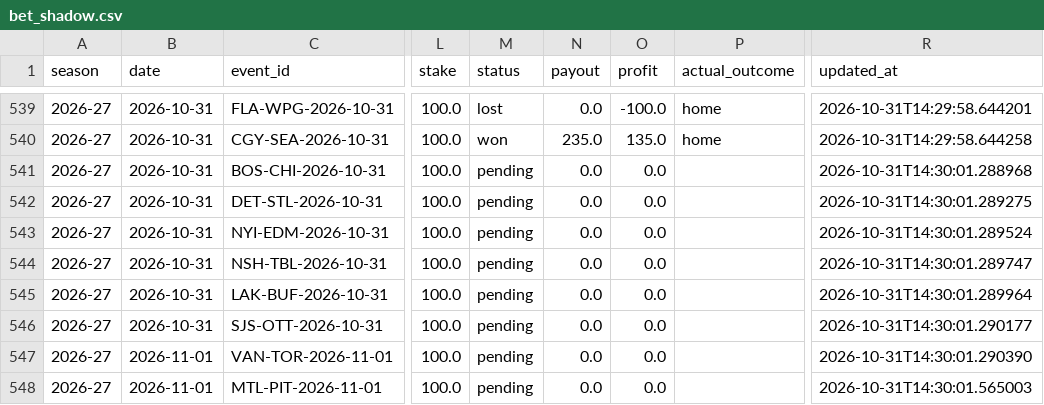
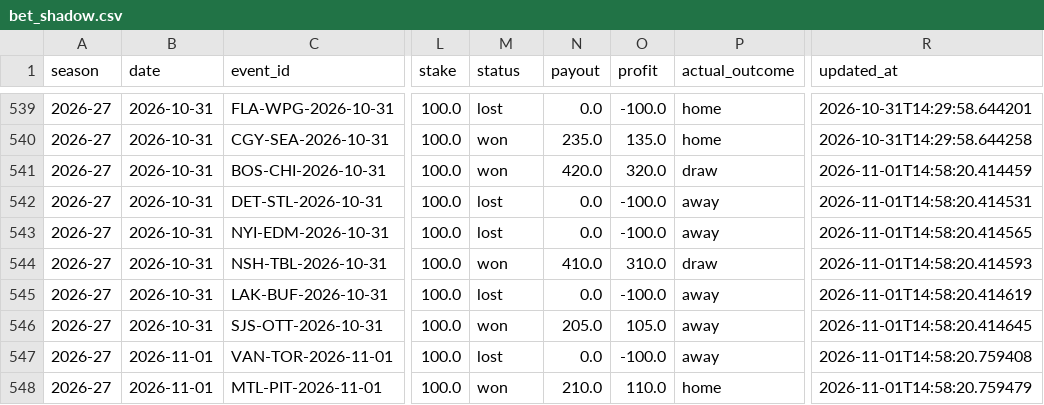
Before and after one commit to egeiran/NHL-ML-Prediction-Model, a CSV file: NHL/data/bet_shadow.csv, drawn as a sheet; only a part is shown, gaps mark what is left out; the diff covers the shown part only; the diff names each change by its address in the sheet, - before the commit and + after, or states it on an @@ line.

```diff
--- a/NHL/data/bet_shadow.csv
+++ b/NHL/data/bet_shadow.csv
-M541 (status): pending
+M541 (status): won
-N541 (payout): 0.0
+N541 (payout): 420.0
-O541 (profit): 0.0
+O541 (profit): 320.0
-P541 (actual_outcome): (empty)
+P541 (actual_outcome): draw
-R541 (updated_at): 2026-10-31T14:30:01.288968
+R541 (updated_at): 2026-11-01T14:58:20.414459
-M542:M543 (status): pending
+M542:M543 (status): lost
-O542:O543 (profit): 0.0
+O542:O543 (profit): -100.0
-P542:P543 (actual_outcome): (empty)
+P542:P543 (actual_outcome): away
-R542 (updated_at): 2026-10-31T14:30:01.289275
+R542 (updated_at): 2026-11-01T14:58:20.414531
-R543 (updated_at): 2026-10-31T14:30:01.289524
+R543 (updated_at): 2026-11-01T14:58:20.414565
-M544 (status): pending
+M544 (status): won
-N544 (payout): 0.0
+N544 (payout): 410.0
-O544 (profit): 0.0
+O544 (profit): 310.0
-P544 (actual_outcome): (empty)
+P544 (actual_outcome): draw
-R544 (updated_at): 2026-10-31T14:30:01.289747
+R544 (updated_at): 2026-11-01T14:58:20.414593
-M545 (status): pending
+M545 (status): lost
-O545 (profit): 0.0
+O545 (profit): -100.0
-P545:P547 (actual_outcome): (empty)
+P545:P547 (actual_outcome): away
-R545 (updated_at): 2026-10-31T14:30:01.289964
+R545 (updated_at): 2026-11-01T14:58:20.414619
-M546 (status): pending
+M546 (status): won
-N546 (payout): 0.0
+N546 (payout): 205.0
-O546 (profit): 0.0
+O546 (profit): 105.0
-R546 (updated_at): 2026-10-31T14:30:01.290177
+R546 (updated_at): 2026-11-01T14:58:20.414645
-M547 (status): pending
+M547 (status): lost
-O547 (profit): 0.0
+O547 (profit): -100.0
-R547 (updated_at): 2026-10-31T14:30:01.290390
+R547 (updated_at): 2026-11-01T14:58:20.759408
-M548 (status): pending
+M548 (status): won
-N548 (payout): 0.0
+N548 (payout): 210.0
-O548 (profit): 0.0
+O548 (profit): 110.0
-P548 (actual_outcome): (empty)
+P548 (actual_outcome): home
-R548 (updated_at): 2026-10-31T14:30:01.565003
+R548 (updated_at): 2026-11-01T14:58:20.759479
```
Also changed, not shown: 5 added rows and 9 edited cells elsewhere in this file, 8 other files.
